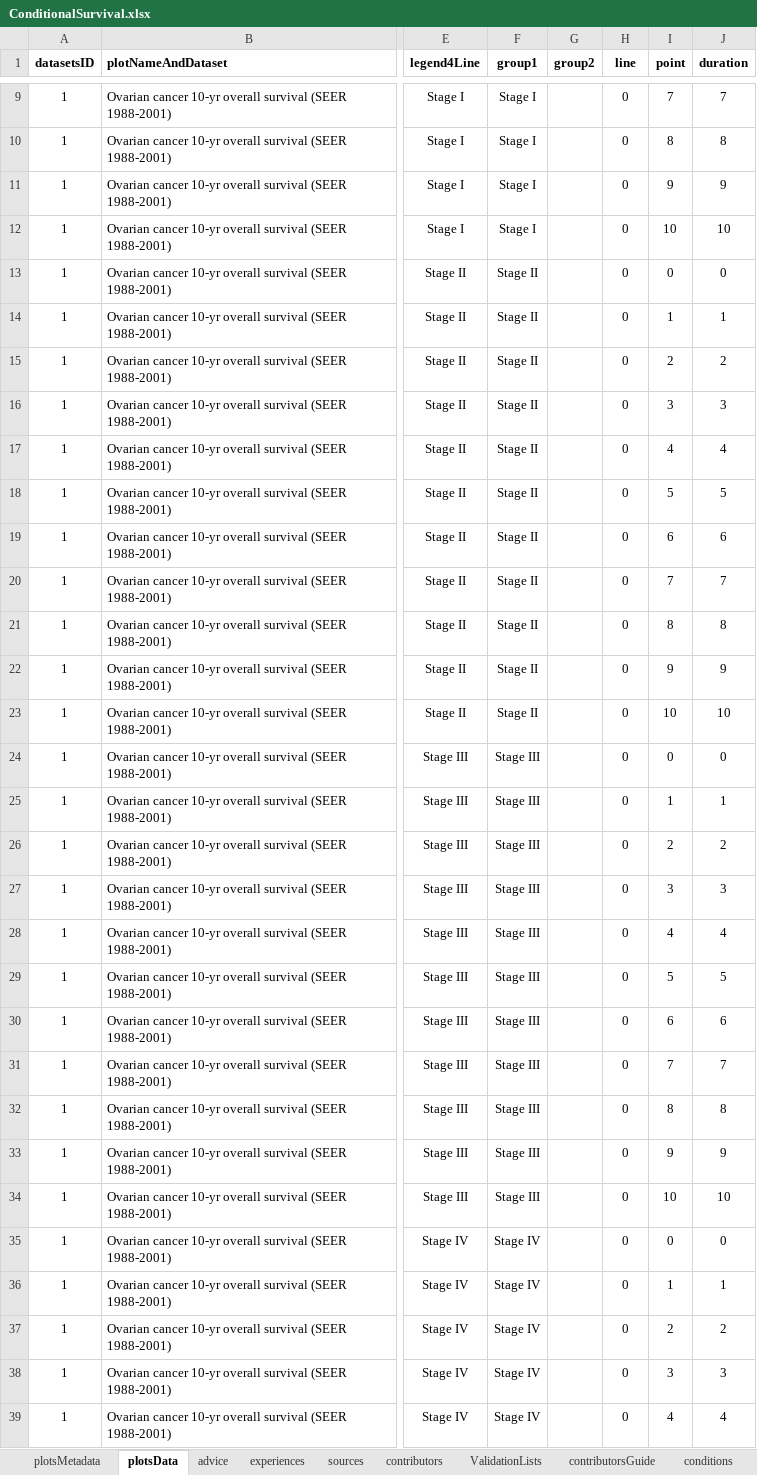
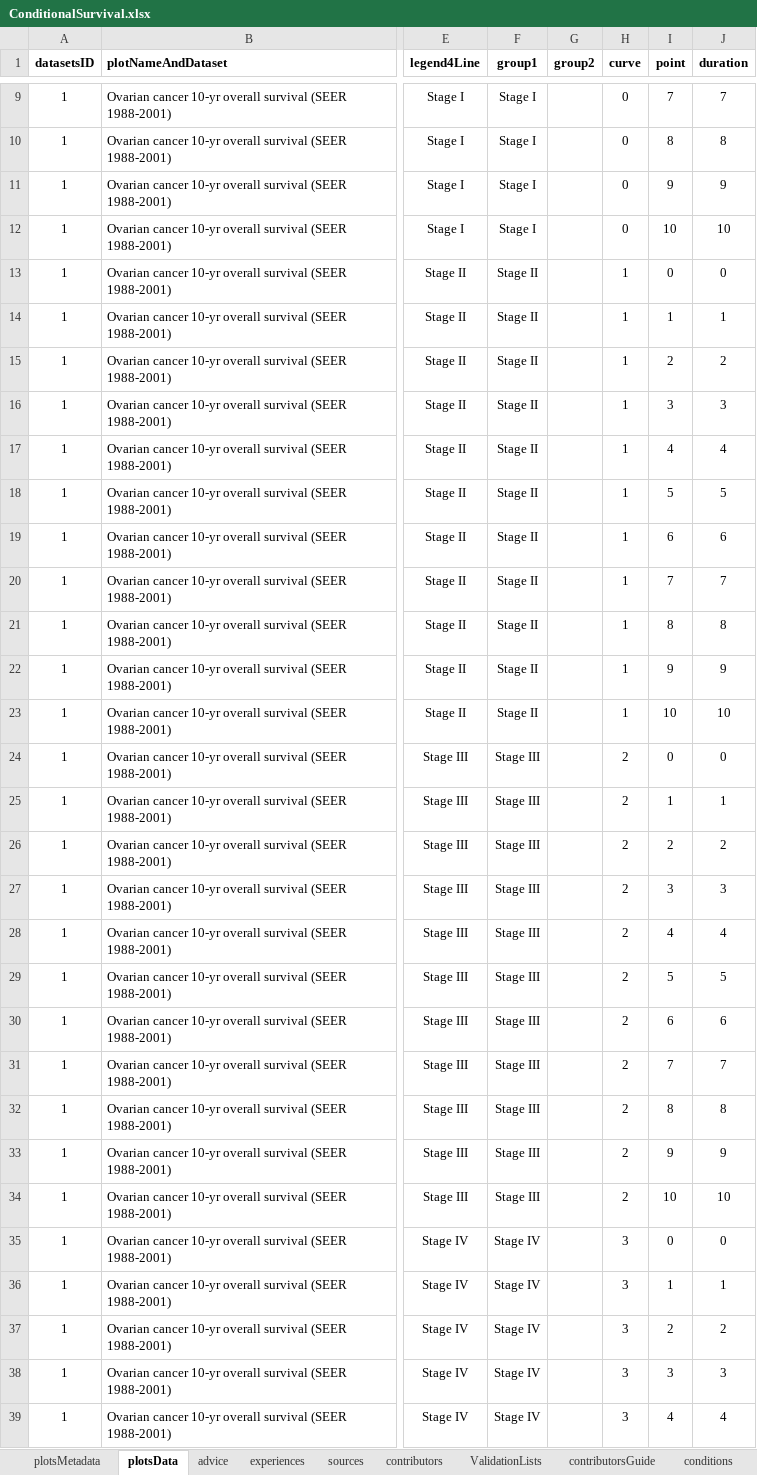
Before and after one commit to NIHRDECncl/R-tools, an Excel workbook: ShinyApps/ConditionalSurvival/data/ConditionalSurvival.xlsx, sheet plotsData, drawn as a sheet; only a part is shown, gaps mark what is left out; values as stored, in another font and other column widths than the file's, no borders; the diff covers the shown part only; the diff names each change by its address in the sheet, - before the commit and + after, or states it on an @@ line.

Commit message:
Predictive intervals now reactive
Still some bugs, but next major task is to get real data

```diff
--- a/ShinyApps/ConditionalSurvival/data/ConditionalSurvival.xlsx (sheet plotsData)
+++ b/ShinyApps/ConditionalSurvival/data/ConditionalSurvival.xlsx (sheet plotsData)
-H1: line
+H1: curve
-H13:H23 (curve): 0
+H13:H23 (curve): 1
-H24:H34 (curve): 0
+H24:H34 (curve): 2
-H35:H39 (curve): 0
+H35:H39 (curve): 3
```
Also changed, not shown: 69 edited cells elsewhere in this sheet, sheet plotsMetadata, formulas that keep their value, 5 other files.
